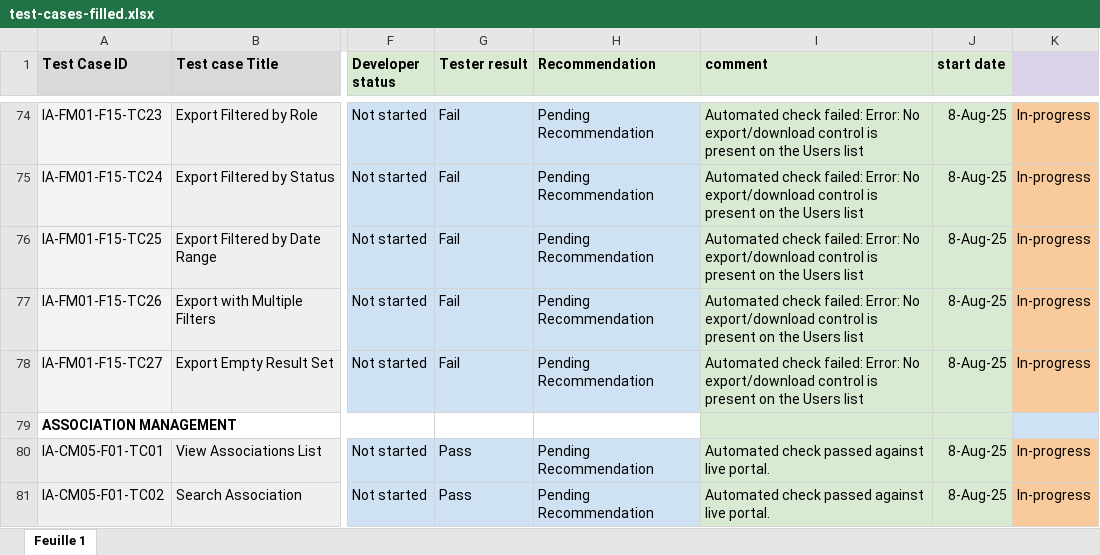
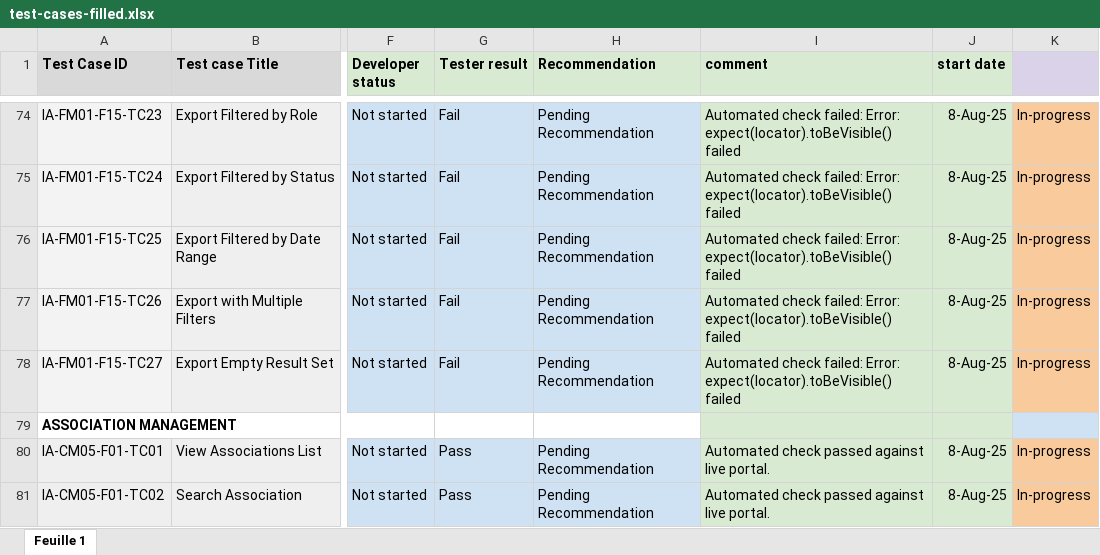
Before and after one commit to guillainbisimwa/iSOKO-Admin-Portal-Playwright-E2E, an Excel workbook: reports/test-cases-filled.xlsx, sheet Feuille 1, drawn as a sheet; only a part is shown, gaps mark what is left out; values as stored, in another font and other column widths than the file's, no borders; the diff covers the shown part only; the diff names each change by its address in the sheet, - before the commit and + after, or states it on an @@ line.

```diff
--- a/reports/test-cases-filled.xlsx (sheet Feuille 1)
+++ b/reports/test-cases-filled.xlsx (sheet Feuille 1)
-I74:I78 (comment): …failed: Error: No export/download control is present on the Users list
+I74:I78 (comment): …failed: Error: expect(locator).toBeVisible() failed
```
Also changed, not shown: 76 edited cells elsewhere in this sheet.
